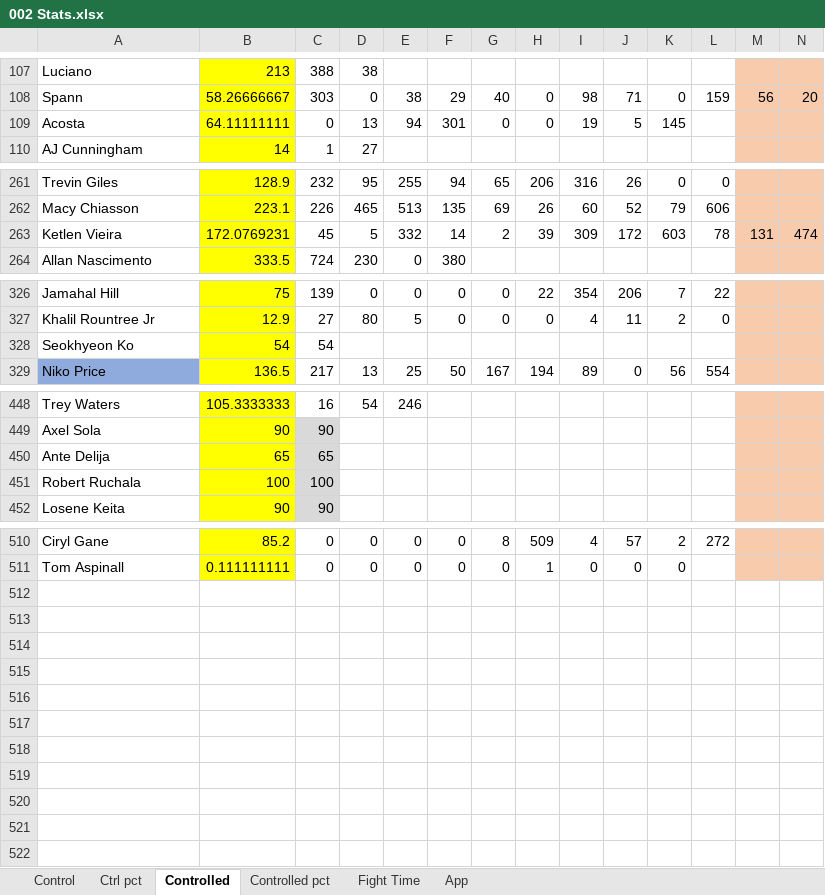
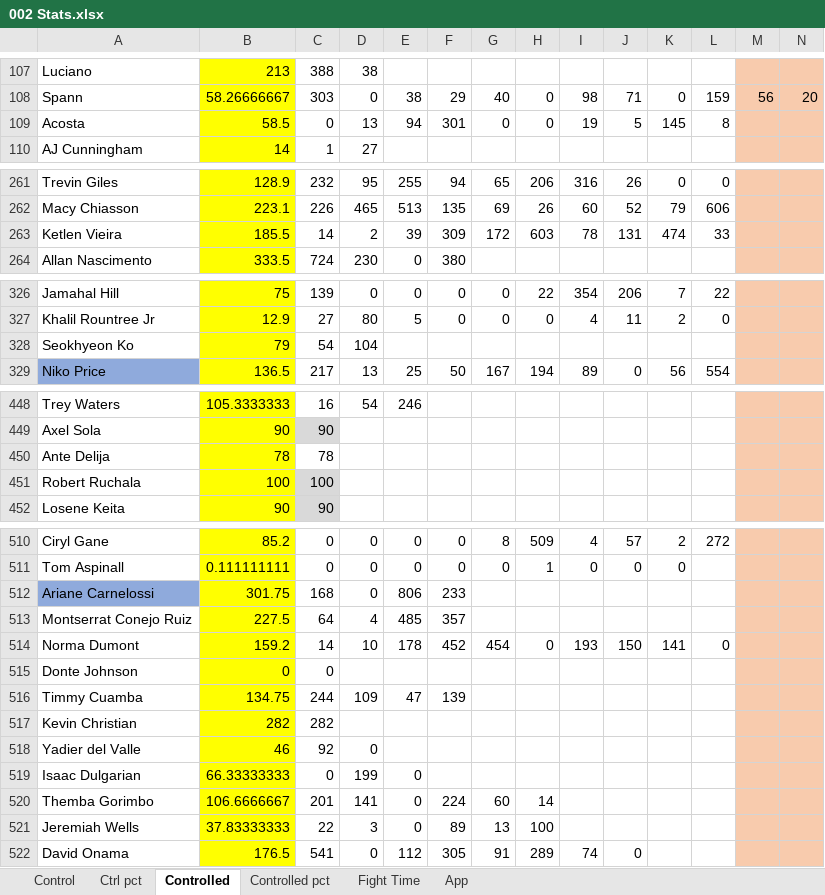
Before and after one commit to MMAEagle/MMA-Stats, an Excel workbook: APP/002 Stats.xlsx, sheet Controlled, drawn as a sheet; only a part is shown, gaps mark what is left out; values as stored, in another font and other column widths than the file's, no borders; rows hold the shown columns only; the diff covers the shown part only; the diff names each change by its address in the sheet, - before the commit and + after, or states it on an @@ line.

```diff
--- a/APP/002 Stats.xlsx (sheet Controlled)
+++ b/APP/002 Stats.xlsx (sheet Controlled)
-B109: 64.11111111
+B109: 58.5
-L109: (empty)
+L109: 8
-B263: 172.0769231
+B263: 185.5
-C263: 45
+C263: 14
-D263: 5
+D263: 2
-E263: 332
+E263: 39
-F263: 14
+F263: 309
-G263: 2
+G263: 172
-H263: 39
+H263: 603
-I263: 309
+I263: 78
-J263: 172
+J263: 131
-K263: 603
+K263: 474
-L263: 78
+L263: 33
-M263: 131
+M263: (empty)
-N263: 474
+N263: (empty)
-B328: 54
+B328: 79
-D328: (empty)
+D328: 104
-B450: 65
+B450: 78
-C450: 65
+C450: 78
-C450 fill: #D9D9D9
+C450 fill: none
+row 512: Ariane Carnelossi | 301.75 | 168 | 0 | 806 | 233
+row 513: Montserrat Conejo Ruiz | 227.5 | 64 | 4 | 485 | 357
+row 514: Norma Dumont | 159.2 | 14 | 10 | 178 | 452 | 454 | 0 | 193 | 150 | 141 | 0
+row 515: Donte Johnson | 0 | 0
+row 516: Timmy Cuamba | 134.75 | 244 | 109 | 47 | 139
+row 517: Kevin Christian | 282 | 282
+row 518: Yadier del Valle | 46 | 92 | 0
+row 519: Isaac Dulgarian | 66.33333333 | 0 | 199 | 0
+row 520: Themba Gorimbo | 106.6666667 | 201 | 141 | 0 | 224 | 60 | 14
+row 521: Jeremiah Wells | 37.83333333 | 22 | 3 | 0 | 89 | 13 | 100
+row 522: David Onama | 176.5 | 541 | 0 | 112 | 305 | 91 | 289 | 74 | 0
```
Also changed, not shown: 18 edited cells elsewhere in this sheet, sheet App, sheet Control, sheet Ctrl pct, sheet Controlled pct, sheet Fight Time, 1 other file.
